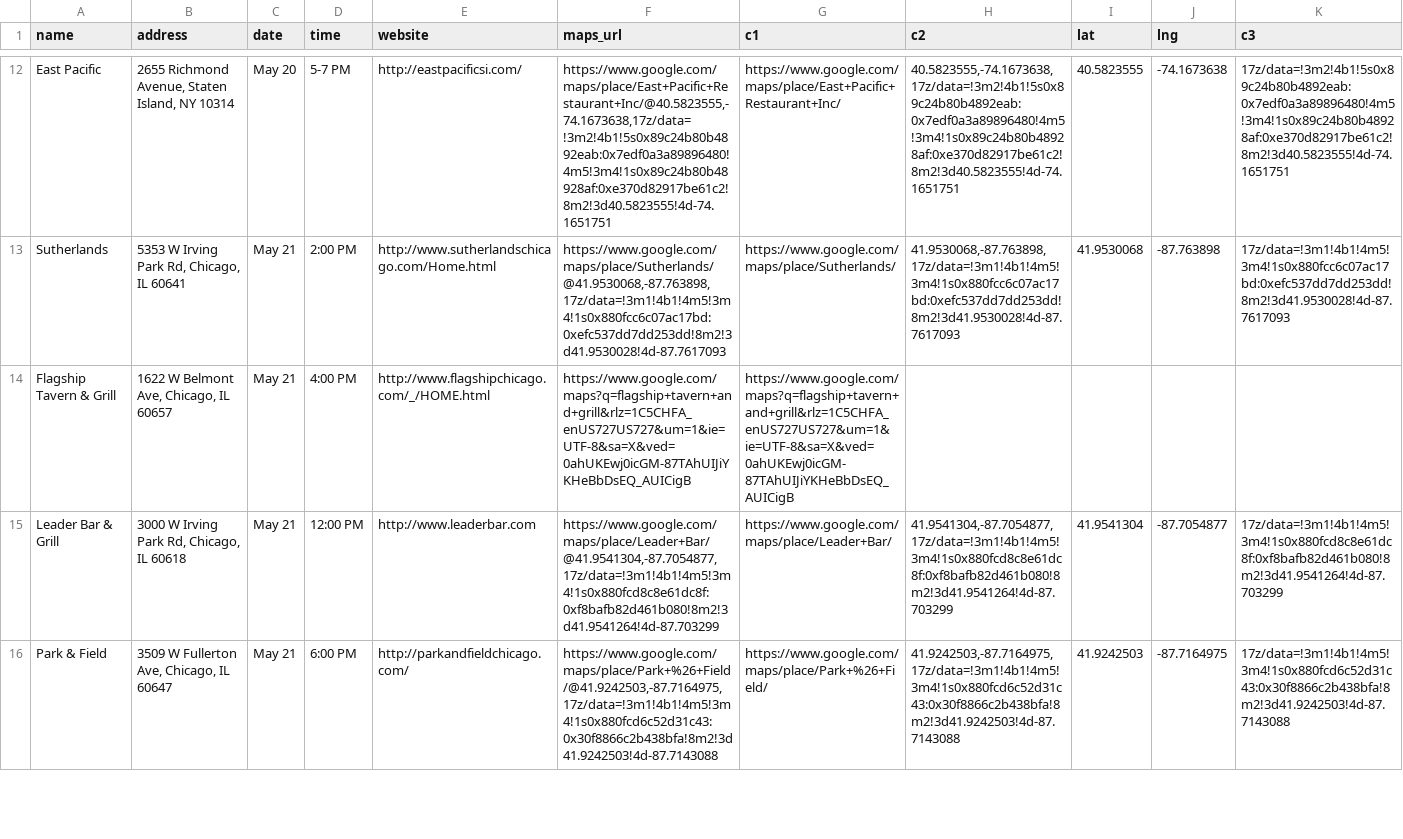
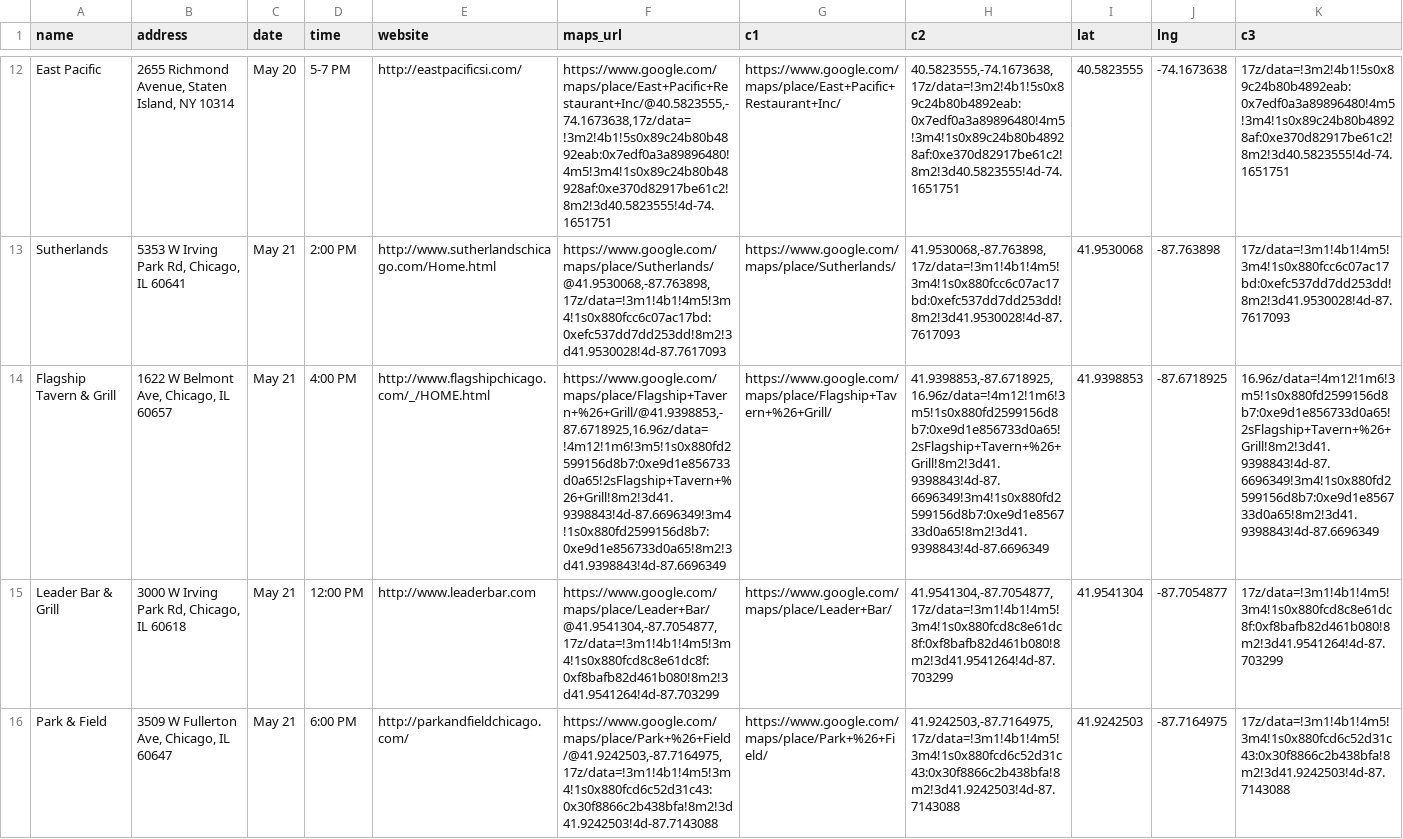
Before and after one commit to russian-standard-vodka/muleweek, a CSV file: bars.csv, drawn as a sheet; only a part is shown, gaps mark what is left out; the diff names each change by its address in the sheet, - before the commit and + after, or states it on an @@ line.

Commit message:
Update bars.csv

```diff
--- a/bars.csv
+++ b/bars.csv
-F14 (maps_url): https://www.google.com/maps?q=flagship+tavern+and+grill&rlz=1C5CHFA_enUS727US727&um=1&ie=UTF-8&sa=X&ved=0ahUKEwj0icGM-87TAhUIJiYKHeBbDsEQ_AUICigB
+F14 (maps_url): https://www.google.com/maps/place/Flagship+Tavern+%26+Grill/@41.9398853,-87.6718925,16.96z/data=!4m12!1m6!3m5!1s0x880fd2599156d8b7:0xe9d1e856733d0a65!2sFlagship+Tavern+%26+Grill!8m2!3d41.9398843!4d-87.6696349!3m4!1s0x880fd2599156d8b7:0xe9d1e856733d0a65!8m2!3d41.9398843!4d-87.6696349
-G14 (c1): https://www.google.com/maps?q=flagship+tavern+and+grill&rlz=1C5CHFA_enUS727US727&um=1&ie=UTF-8&sa=X&ved=0ahUKEwj0icGM-87TAhUIJiYKHeBbDsEQ_AUICigB
+G14 (c1): https://www.google.com/maps/place/Flagship+Tavern+%26+Grill/
-H14 (c2): (empty)
+H14 (c2): 41.9398853,-87.6718925,16.96z/data=!4m12!1m6!3m5!1s0x880fd2599156d8b7:0xe9d1e856733d0a65!2sFlagship+Tavern+%26+Grill!8m2!3d41.9398843!4d-87.6696349!3m4!1s0x880fd2599156d8b7:0xe9d1e856733d0a65!8m2!3d41.9398843!4d-87.6696349
-I14 (lat): (empty)
+I14 (lat): 41.9398853
-J14 (lng): (empty)
+J14 (lng): -87.6718925
-K14 (c3): (empty)
+K14 (c3): 16.96z/data=!4m12!1m6!3m5!1s0x880fd2599156d8b7:0xe9d1e856733d0a65!2sFlagship+Tavern+%26+Grill!8m2!3d41.9398843!4d-87.6696349!3m4!1s0x880fd2599156d8b7:0xe9d1e856733d0a65!8m2!3d41.9398843!4d-87.6696349
```
